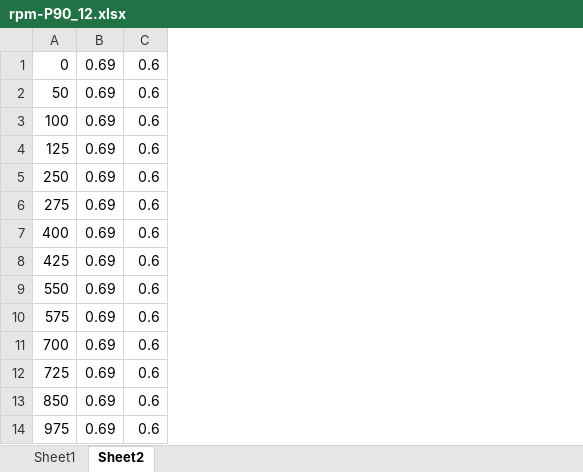
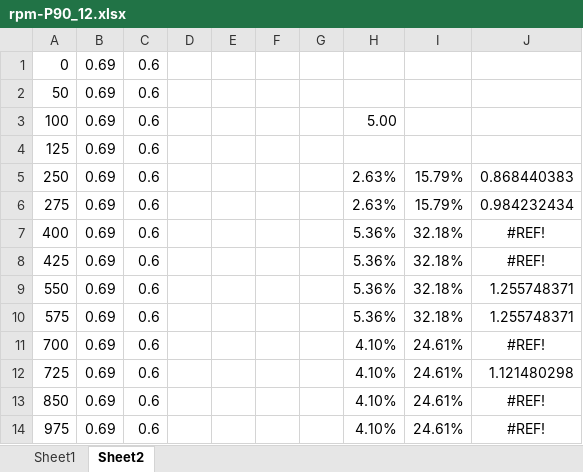
Before and after one commit to selinaH2fly/new_h175, an Excel workbook: rpm-P90_12.xlsx, sheet Sheet2, drawn as a sheet; only a part is shown; values as stored, in another font and other column widths than the file's, no borders; the diff names each change by its address in the sheet, - before the commit and + after, or states it on an @@ line.

```diff
--- a/rpm-P90_12.xlsx (sheet Sheet2)
+++ b/rpm-P90_12.xlsx (sheet Sheet2)
+column D, empty
+column E, empty
+column F, empty
+column G, empty
+column H, rows 3-14: 5.00 |  | 2.63% | 2.63% | 5.36% | 5.36% | 5.36% | 5.36% | 4.10% | 4.10% | 4.10% | 4.10%
+column I, rows 5-14: 15.79% | 15.79% | 32.18% | 32.18% | 32.18% | 32.18% | 24.61% | 24.61% | 24.61% | 24.61%
+column J, rows 5-14: 0.868440383 | 0.984232434 | #REF! | #REF! | 1.255748371 | 1.255748371 | #REF! | 1.121480298 | #REF! | #REF!
```
Also changed, not shown: sheet Sheet1, charts or pictures, 1 other file.
